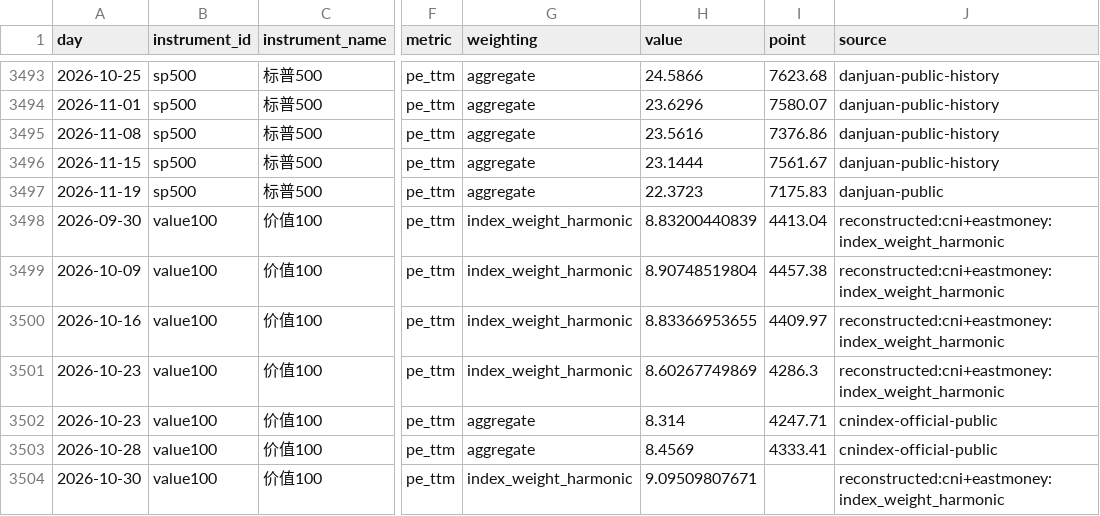
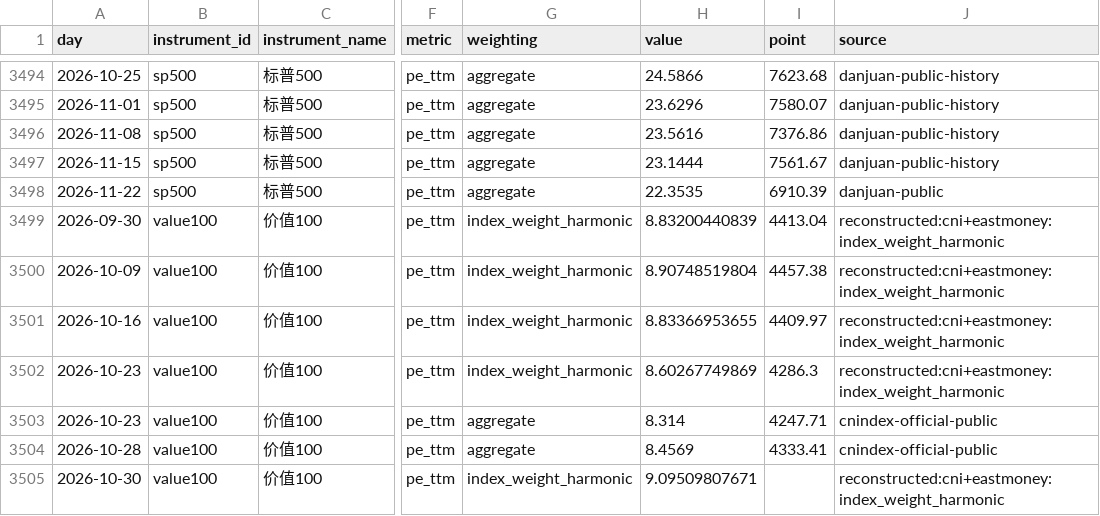
Before and after one commit to OBSERVATER/web, a CSV file: data/history.csv, drawn as a sheet; only a part is shown, gaps mark what is left out; addresses are those after the commit; the diff covers the shown part only; the diff names each change by its address in the sheet, - before the commit and + after, or states it on an @@ line.

```diff
--- a/data/history.csv
+++ b/data/history.csv
-A3498 (day): 2026-11-19
+A3498 (day): 2026-11-22
-H3498 (value): 22.3723
+H3498 (value): 22.3535
-I3498 (point): 7175.83
+I3498 (point): 6910.39
```
Also changed, not shown: 1 added row and 23 edited cells elsewhere in this file, 9 other files.
